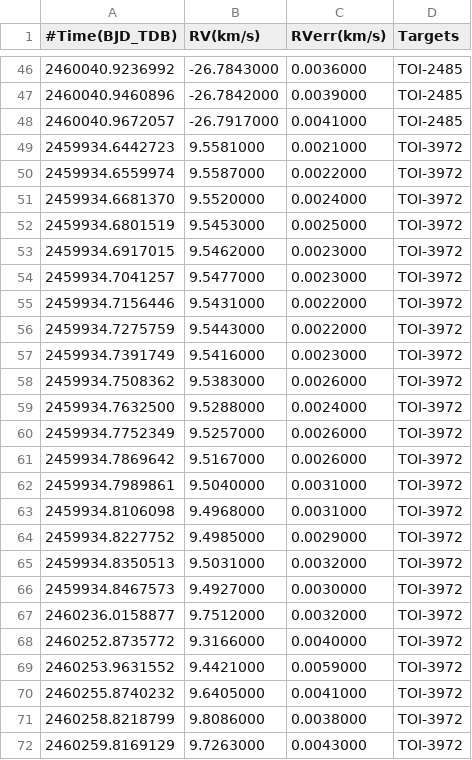
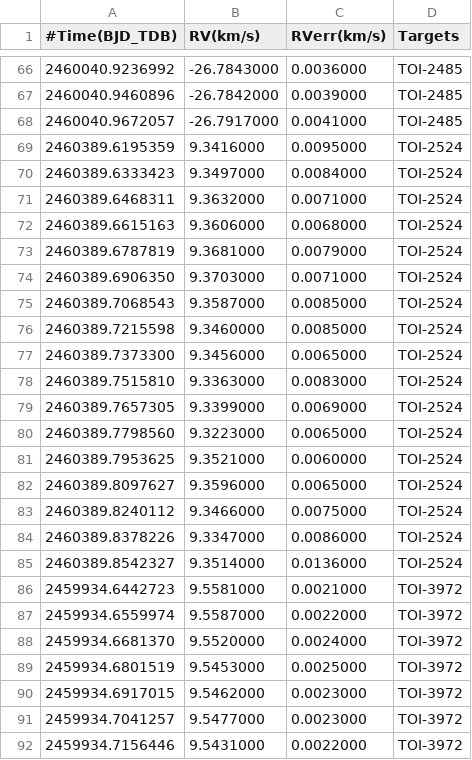
Before and after one commit to wangxianyu7/Data_and_code, a CSV file: WarmJupitersAreAligned/rv.csv, drawn as a sheet; only a part is shown, gaps mark what is left out; the shorter side is filled out with more unchanged rows; the diff covers the shown part only.

```diff
--- a/WarmJupitersAreAligned/rv.csv
+++ b/WarmJupitersAreAligned/rv.csv
@@ -48,2 +68,19 @@
 2460040.9672057,-26.7917000,0.0041000,TOI-2485
+2460389.6195359,9.3416000,0.0095000,TOI-2524
+2460389.6333423,9.3497000,0.0084000,TOI-2524
+2460389.6468311,9.3632000,0.0071000,TOI-2524
+2460389.6615163,9.3606000,0.0068000,TOI-2524
+2460389.6787819,9.3681000,0.0079000,TOI-2524
+2460389.6906350,9.3703000,0.0071000,TOI-2524
+2460389.7068543,9.3587000,0.0085000,TOI-2524
+2460389.7215598,9.3460000,0.0085000,TOI-2524
+2460389.7373300,9.3456000,0.0065000,TOI-2524
+2460389.7515810,9.3363000,0.0083000,TOI-2524
+2460389.7657305,9.3399000,0.0069000,TOI-2524
+2460389.7798560,9.3223000,0.0065000,TOI-2524
+2460389.7953625,9.3521000,0.0060000,TOI-2524
+2460389.8097627,9.3596000,0.0065000,TOI-2524
+2460389.8240112,9.3466000,0.0075000,TOI-2524
+2460389.8378226,9.3347000,0.0086000,TOI-2524
+2460389.8542327,9.3514000,0.0136000,TOI-2524
 2459934.6442723,9.5581000,0.0021000,TOI-3972
```
Also changed, not shown: 20 added rows elsewhere in this file.
